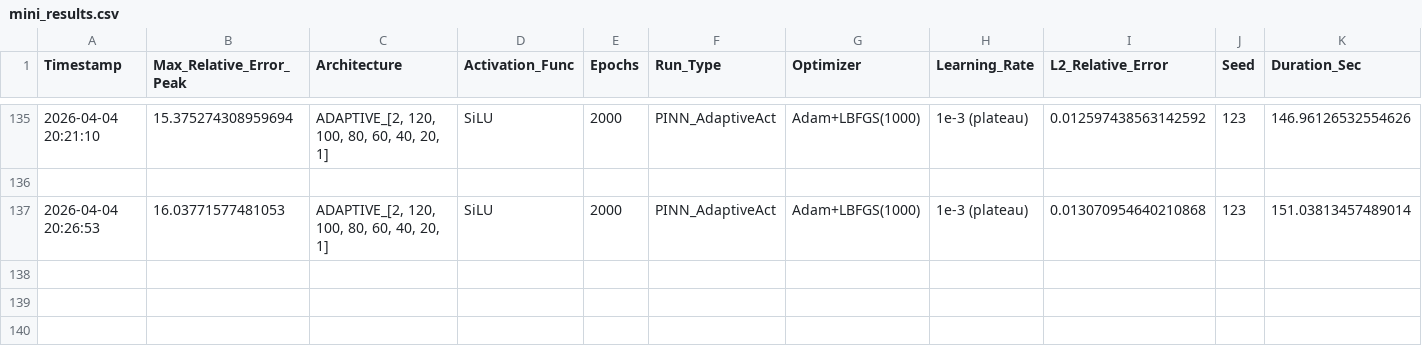
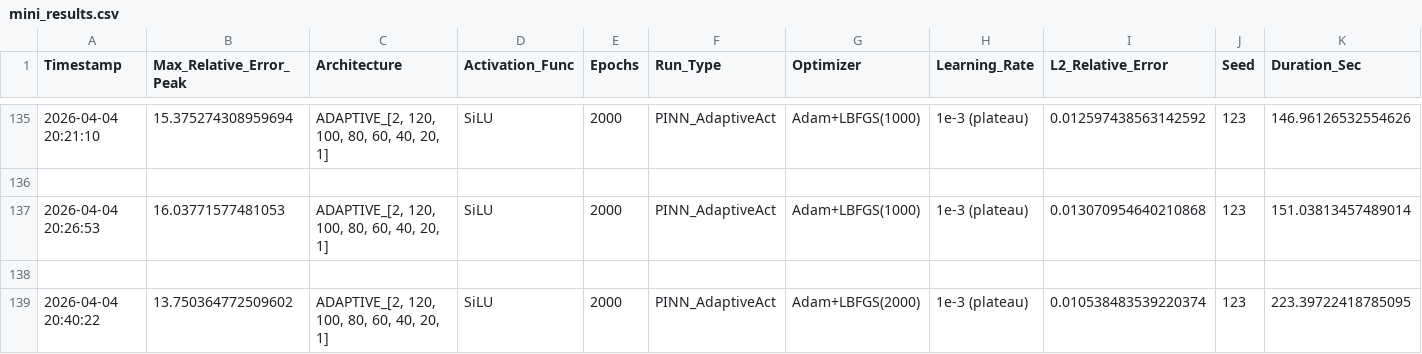
Before and after one commit to Eaglw/PINN-tesi, a CSV file: heat2dmini/mini_results.csv, drawn as a sheet; only a part is shown, gaps mark what is left out; the diff names each change by its address in the sheet, - before the commit and + after, or states it on an @@ line.

Commit message:
autoresearch iter 5: use deeper 8-layer architecture 100x8

```diff
--- a/heat2dmini/mini_results.csv
+++ b/heat2dmini/mini_results.csv
+row 138: (empty)
+row 139: 2026-04-04 20:40:22 | 13.750364772509602 | ADAPTIVE_[2, 120, 100, 80, 60, 40, 20, 1] | SiLU | 2000 | PINN_AdaptiveAct | Adam+LBFGS(2000) | 1e-3 (plateau) | 0.010538483539220374 | 123 | 223.39722418785095
```
Also changed, not shown: autoresearch-results.tsv, 1 other file.
